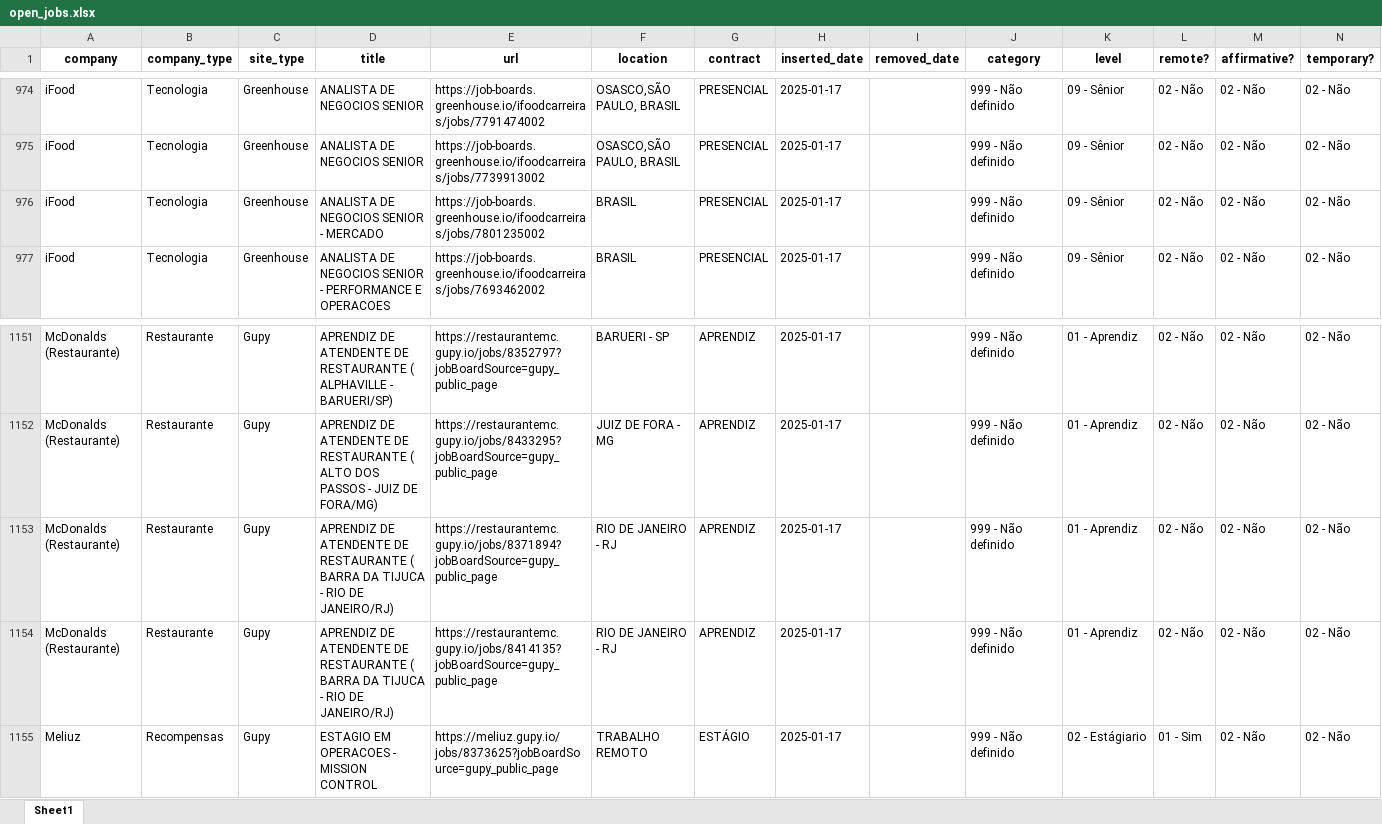
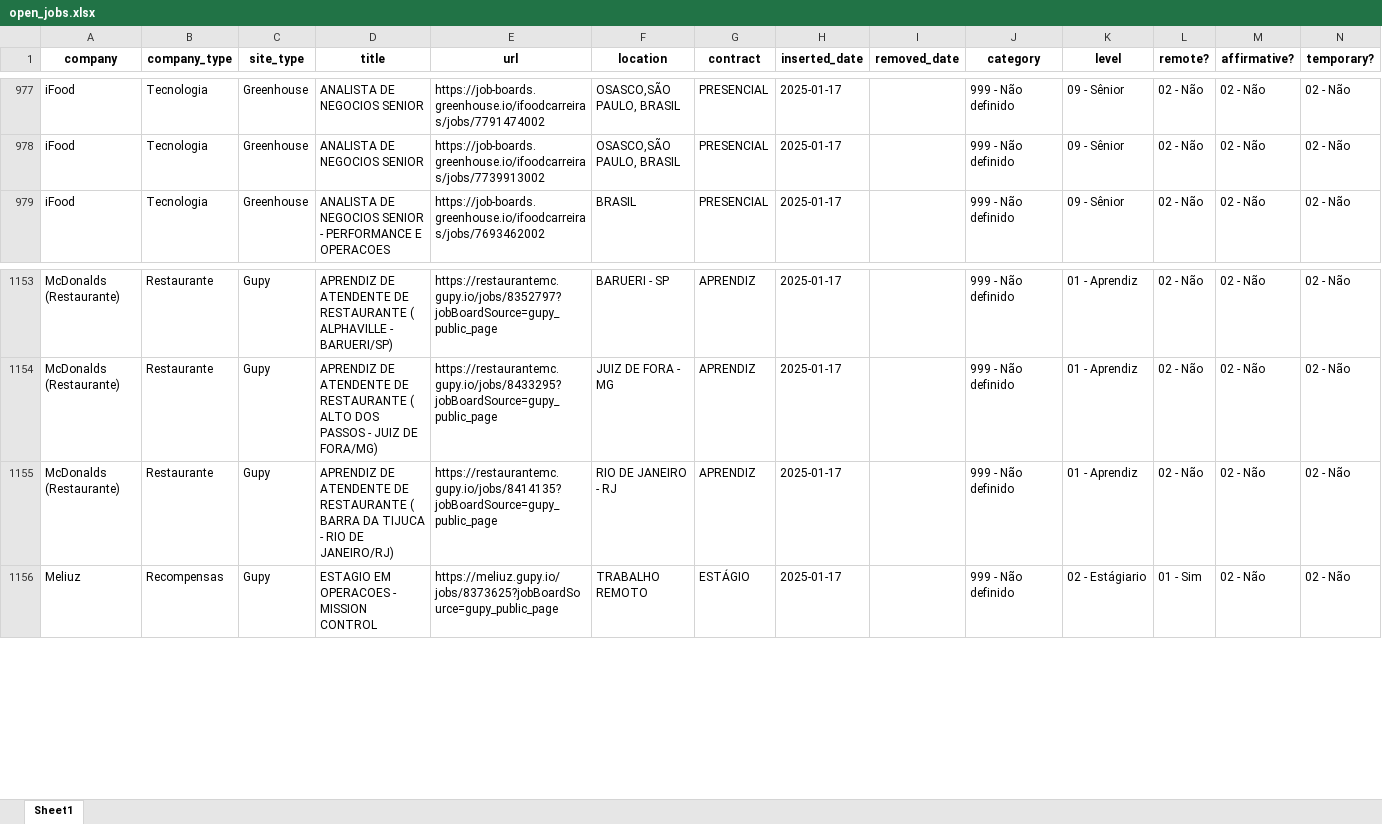
Before and after one commit to eualannascimento/site-projeto-classifica-vagas, an Excel workbook: assets/data/xlsx/open_jobs.xlsx, sheet Sheet1, drawn as a sheet; only a part is shown, gaps mark what is left out; values as stored, in another font and other column widths than the file's, no borders; removed rows and columns are numbered as before the commit, all else as after; the diff covers the shown part only; the diff names each change by its address in the sheet, - before the commit and + after, or states it on an @@ line.

```diff
--- a/assets/data/xlsx/open_jobs.xlsx (sheet Sheet1)
+++ b/assets/data/xlsx/open_jobs.xlsx (sheet Sheet1)
-row 976: iFood | Tecnologia | Greenhouse | ANALISTA DE NEGOCIOS SENIOR - MERCADO | https://job-boards.greenhouse.io/ifoodcarreiras/jobs/7801235002 | BRASIL | PRESENCIAL | 2025-01-17 |  | 999 - Não definido | 09 - Sênior | 02 - Não | 02 - Não | 02 - Não
-row 1153: McDonalds (Restaurante) | Restaurante | Gupy | APRENDIZ DE ATENDENTE DE RESTAURANTE ( BARRA DA TIJUCA - RIO DE JANEIRO/RJ) | https://restaurantemc.gupy.io/jobs/8371894?jobBoardSource=gupy_public_page | RIO DE JANEIRO - RJ | APRENDIZ | 2025-01-17 |  | 999 - Não definido | 01 - Aprendiz | 02 - Não | 02 - Não | 02 - Não
```
Also changed, not shown: 8 added rows and 5 removed rows elsewhere in this sheet, 1 other file.
